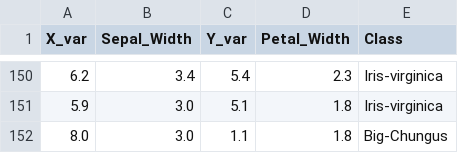
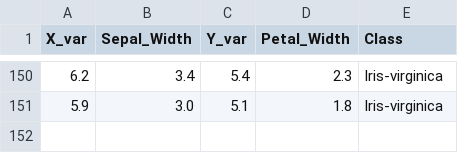
Before and after one commit to BrandonToushan/Datasets, a CSV file: iris.csv, drawn as a sheet; only a part is shown, gaps mark what is left out.

Commit message:
Update iris.csv

```diff
--- a/iris.csv
+++ b/iris.csv
@@ -151,2 +151 @@ X_var,Sepal_Width,Y_var,Petal_Width,Class
 5.9,3.0,5.1,1.8,Iris-virginica
-8.0,3.0,1.1,1.8,Big-Chungus
```
